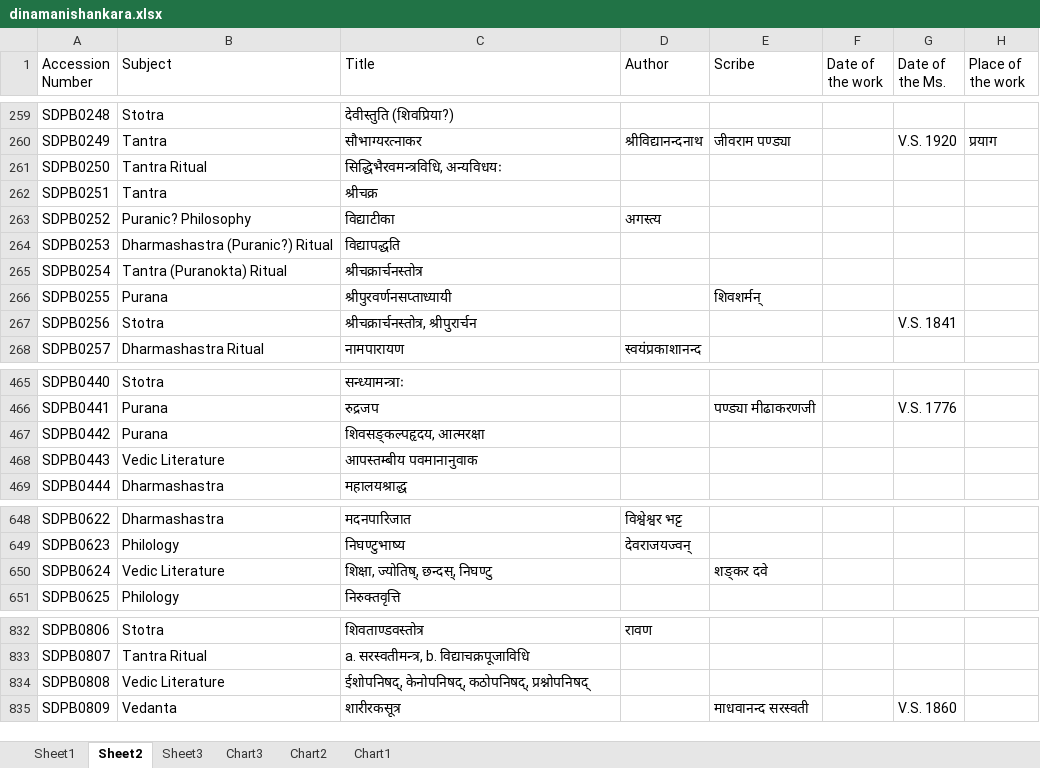
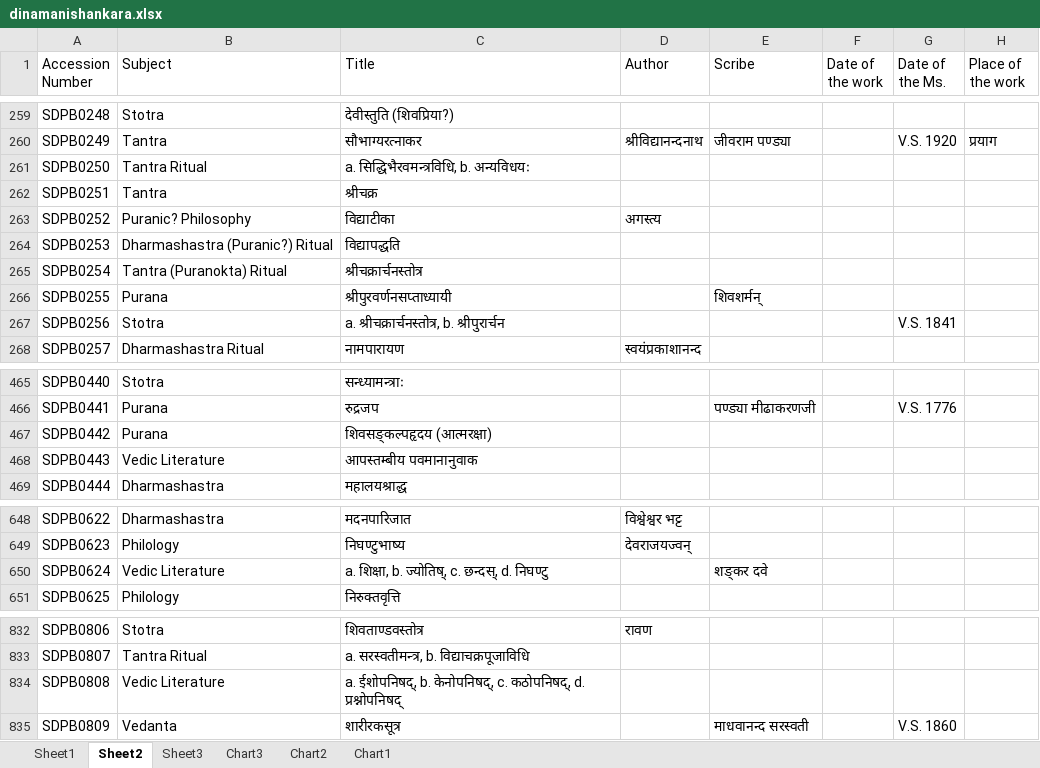
Before and after one commit to drdhaval2785/ChunilalGandhiVidyabhavan, an Excel workbook: catalogueXlsx/dinamanishankara.xlsx, sheet Sheet2, drawn as a sheet; only a part is shown, gaps mark what is left out; values as stored, in another font and other column widths than the file's, no borders; the diff covers the shown part only; the diff names each change by its address in the sheet, - before the commit and + after, or states it on an @@ line.

```diff
--- a/catalogueXlsx/dinamanishankara.xlsx (sheet Sheet2)
+++ b/catalogueXlsx/dinamanishankara.xlsx (sheet Sheet2)
-C261 (Title): सिद्धिभैरवमन्त्रविधि, अन्यविधयः
+C261 (Title): a. सिद्धिभैरवमन्त्रविधि, b. अन्यविधयः
-C267 (Title): श्रीचक्रार्चनस्तोत्र, श्रीपुरार्चन
+C267 (Title): a. श्रीचक्रार्चनस्तोत्र, b. श्रीपुरार्चन
-C467 (Title): शिवसङ्कल्पहृदय, आत्मरक्षा
+C467 (Title): शिवसङ्कल्पहृदय (आत्मरक्षा)
-C650 (Title): शिक्षा, ज्योतिष्, छन्दस्, निघण्टु
+C650 (Title): a. शिक्षा, b. ज्योतिष्, c. छन्दस्, d. निघण्टु
-C834 (Title): ईशोपनिषद्, केनोपनिषद्, कठोपनिषद्, प्रश्नोपनिषद्
+C834 (Title): a. ईशोपनिषद्, b. केनोपनिषद्, c. कठोपनिषद्, d. प्रश्नोपनिषद्
```
Also changed, not shown: 15 edited cells elsewhere in this sheet, charts or pictures, 2 other files.
